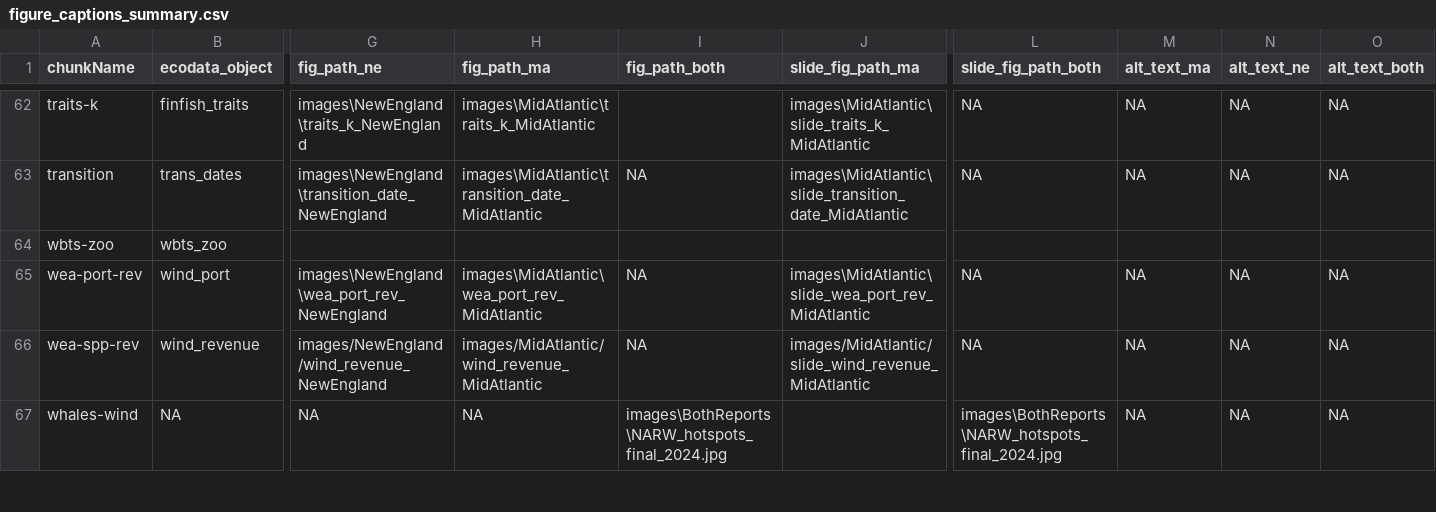
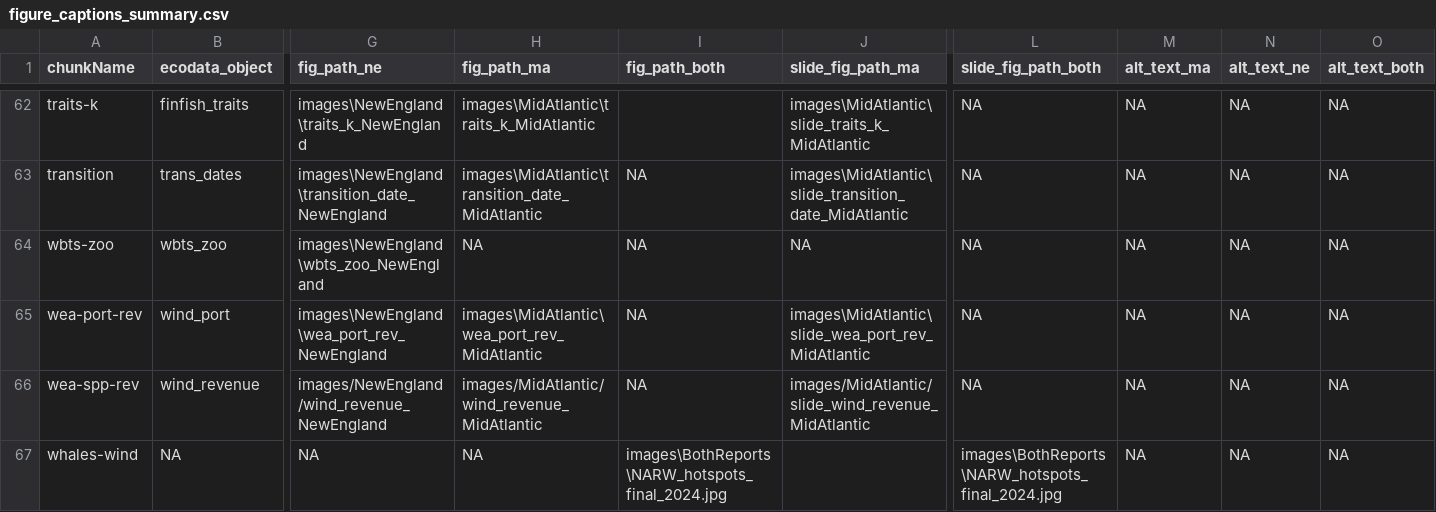
Before and after one commit to NEFSC/READ-EDAB-SOE_reports, a CSV file: utils/figure_captions_summary.csv, drawn as a sheet; only a part is shown, gaps mark what is left out; the diff names each change by its address in the sheet, - before the commit and + after, or states it on an @@ line.

```diff
--- a/utils/figure_captions_summary.csv
+++ b/utils/figure_captions_summary.csv
-G64 (fig_path_ne): (empty)
+G64 (fig_path_ne): images\NewEngland\wbts_zoo_NewEngland
-H64 (fig_path_ma): (empty)
+H64 (fig_path_ma): NA
-I64 (fig_path_both): (empty)
+I64 (fig_path_both): NA
-J64 (slide_fig_path_ma): (empty)
+J64 (slide_fig_path_ma): NA
-L64 (slide_fig_path_both): (empty)
+L64 (slide_fig_path_both): NA
-M64 (alt_text_ma): (empty)
+M64 (alt_text_ma): NA
-N64 (alt_text_ne): (empty)
+N64 (alt_text_ne): NA
-O64 (alt_text_both): (empty)
+O64 (alt_text_both): NA
```
Also changed, not shown: 4 other files.
